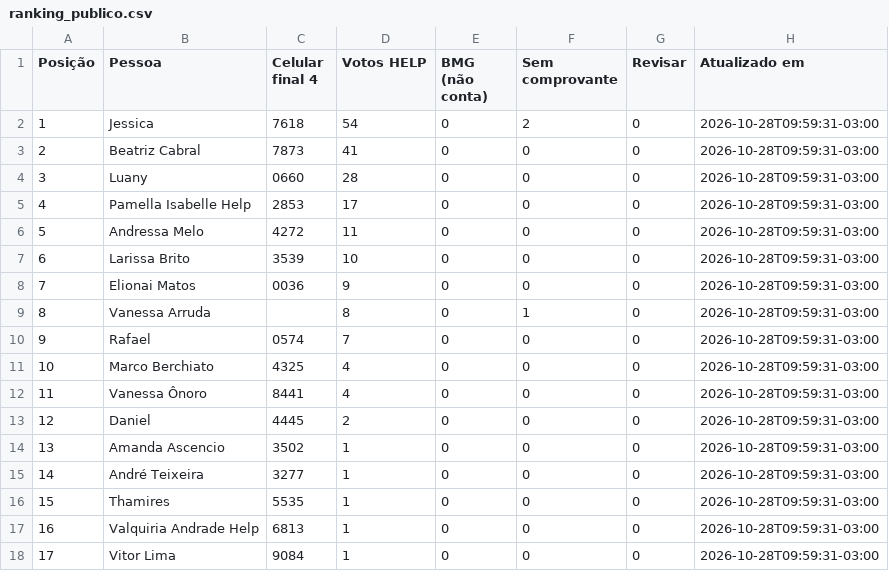
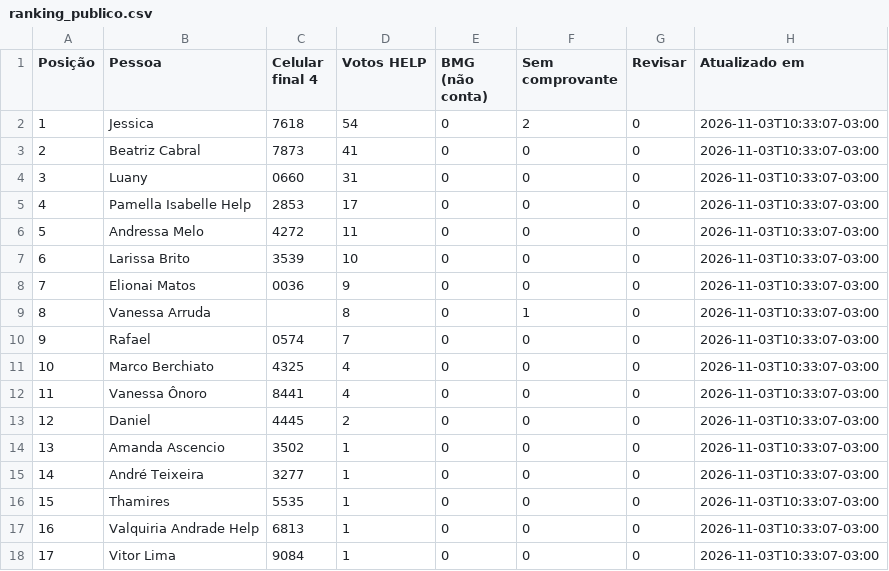
Before and after one commit to rodrigo-martinez1110/ranking-help-premiacao-2026, a CSV file: ranking_publico.csv, drawn as a sheet.

Commit message:
Atualiza votos do painel 2

```diff
--- a/ranking_publico.csv
+++ b/ranking_publico.csv
@@ -1,18 +1,18 @@
 Posição;Pessoa;Celular final 4;Votos HELP;BMG (não conta);Sem comprovante;Revisar;Atualizado em
-1;Jessica;7618;54;0;2;0;2026-10-28T09:59:31-03:00
-2;Beatriz Cabral;7873;41;0;0;0;2026-10-28T09:59:31-03:00
-3;Luany;0660;28;0;0;0;2026-10-28T09:59:31-03:00
-4;Pamella Isabelle Help;2853;17;0;0;0;2026-10-28T09:59:31-03:00
-5;Andressa Melo;4272;11;0;0;0;2026-10-28T09:59:31-03:00
-6;Larissa Brito;3539;10;0;0;0;2026-10-28T09:59:31-03:00
-7;Elionai Matos;0036;9;0;0;0;2026-10-28T09:59:31-03:00
-8;Vanessa Arruda;;8;0;1;0;2026-10-28T09:59:31-03:00
-9;Rafael;0574;7;0;0;0;2026-10-28T09:59:31-03:00
-10;Marco Berchiato;4325;4;0;0;0;2026-10-28T09:59:31-03:00
-11;Vanessa Ônoro;8441;4;0;0;0;2026-10-28T09:59:31-03:00
-12;Daniel;4445;2;0;0;0;2026-10-28T09:59:31-03:00
-13;Amanda Ascencio;3502;1;0;0;0;2026-10-28T09:59:31-03:00
-14;André Teixeira;3277;1;0;0;0;2026-10-28T09:59:31-03:00
-15;Thamires;5535;1;0;0;0;2026-10-28T09:59:31-03:00
-16;Valquiria Andrade Help;6813;1;0;0;0;2026-10-28T09:59:31-03:00
-17;Vitor Lima;9084;1;0;0;0;2026-10-28T09:59:31-03:00
+1;Jessica;7618;54;0;2;0;2026-11-03T10:33:07-03:00
+2;Beatriz Cabral;7873;41;0;0;0;2026-11-03T10:33:07-03:00
+3;Luany;0660;31;0;0;0;2026-11-03T10:33:07-03:00
+4;Pamella Isabelle Help;2853;17;0;0;0;2026-11-03T10:33:07-03:00
+5;Andressa Melo;4272;11;0;0;0;2026-11-03T10:33:07-03:00
+6;Larissa Brito;3539;10;0;0;0;2026-11-03T10:33:07-03:00
+7;Elionai Matos;0036;9;0;0;0;2026-11-03T10:33:07-03:00
+8;Vanessa Arruda;;8;0;1;0;2026-11-03T10:33:07-03:00
+9;Rafael;0574;7;0;0;0;2026-11-03T10:33:07-03:00
+10;Marco Berchiato;4325;4;0;0;0;2026-11-03T10:33:07-03:00
+11;Vanessa Ônoro;8441;4;0;0;0;2026-11-03T10:33:07-03:00
+12;Daniel;4445;2;0;0;0;2026-11-03T10:33:07-03:00
+13;Amanda Ascencio;3502;1;0;0;0;2026-11-03T10:33:07-03:00
+14;André Teixeira;3277;1;0;0;0;2026-11-03T10:33:07-03:00
+15;Thamires;5535;1;0;0;0;2026-11-03T10:33:07-03:00
+16;Valquiria Andrade Help;6813;1;0;0;0;2026-11-03T10:33:07-03:00
+17;Vitor Lima;9084;1;0;0;0;2026-11-03T10:33:07-03:00
```
